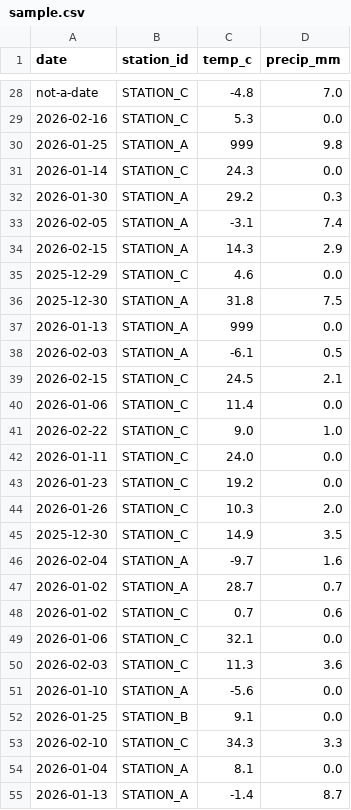
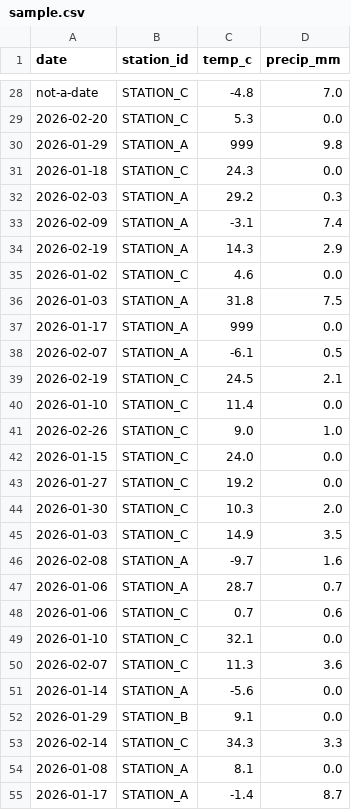
Before and after one commit to yanglily2001/mini-data-platform, a CSV file: backend/data/sample.csv, drawn as a sheet; only a part is shown, gaps mark what is left out; the diff covers the shown part only; the diff names each change by its address in the sheet, - before the commit and + after, or states it on an @@ line.

```diff
--- a/backend/data/sample.csv
+++ b/backend/data/sample.csv
-A29 (date): 2026-02-16
+A29 (date): 2026-02-20
-A30 (date): 2026-01-25
+A30 (date): 2026-01-29
-A31 (date): 2026-01-14
+A31 (date): 2026-01-18
-A32 (date): 2026-01-30
+A32 (date): 2026-02-03
-A33 (date): 2026-02-05
+A33 (date): 2026-02-09
-A34 (date): 2026-02-15
+A34 (date): 2026-02-19
-A35 (date): 2025-12-29
+A35 (date): 2026-01-02
-A36 (date): 2025-12-30
+A36 (date): 2026-01-03
-A37 (date): 2026-01-13
+A37 (date): 2026-01-17
-A38 (date): 2026-02-03
+A38 (date): 2026-02-07
-A39 (date): 2026-02-15
+A39 (date): 2026-02-19
-A40 (date): 2026-01-06
+A40 (date): 2026-01-10
-A41 (date): 2026-02-22
+A41 (date): 2026-02-26
-A42 (date): 2026-01-11
+A42 (date): 2026-01-15
-A43 (date): 2026-01-23
+A43 (date): 2026-01-27
-A44 (date): 2026-01-26
+A44 (date): 2026-01-30
-A45 (date): 2025-12-30
+A45 (date): 2026-01-03
-A46 (date): 2026-02-04
+A46 (date): 2026-02-08
-A47:A48 (date): 2026-01-02
+A47:A48 (date): 2026-01-06
-A49 (date): 2026-01-06
+A49 (date): 2026-01-10
-A50 (date): 2026-02-03
+A50 (date): 2026-02-07
-A51 (date): 2026-01-10
+A51 (date): 2026-01-14
-A52 (date): 2026-01-25
+A52 (date): 2026-01-29
-A53 (date): 2026-02-10
+A53 (date): 2026-02-14
-A54 (date): 2026-01-04
+A54 (date): 2026-01-08
-A55 (date): 2026-01-13
+A55 (date): 2026-01-17
```
Also changed, not shown: 168 edited cells elsewhere in this file, station_a.csv, station_a_jan.csv, 1 other file.
